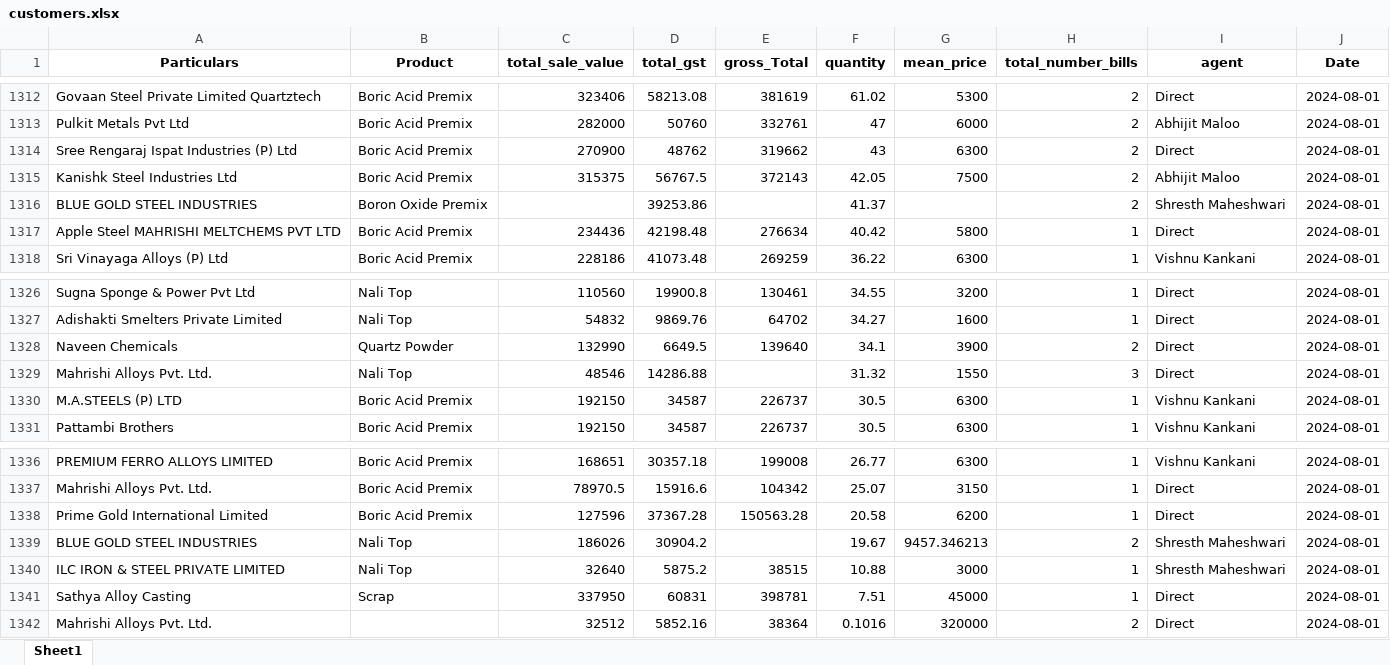
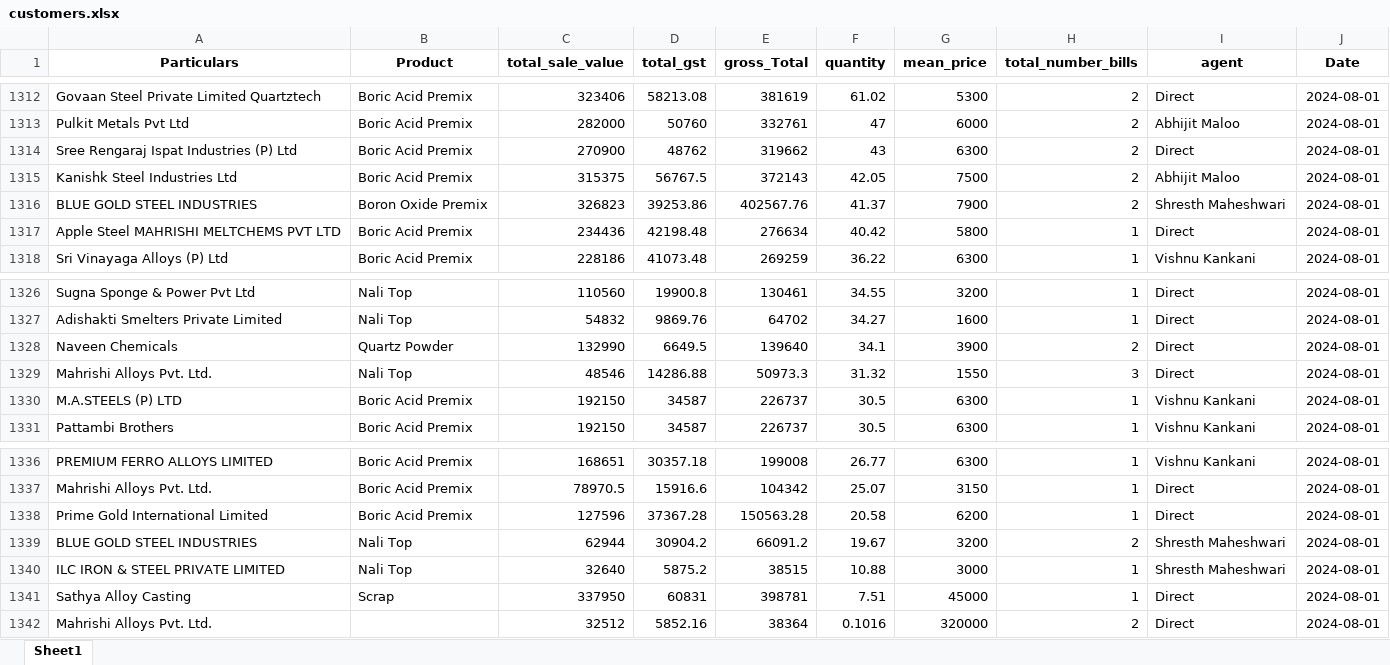
Before and after one commit to obhutara/SalesDashboard, an Excel workbook: src/customers.xlsx, sheet Sheet1, drawn as a sheet; only a part is shown, gaps mark what is left out; values as stored, in another font and other column widths than the file's, no borders; the diff names each change by its address in the sheet, - before the commit and + after, or states it on an @@ line.

Commit message:
updated 11/24

```diff
--- a/src/customers.xlsx (sheet Sheet1)
+++ b/src/customers.xlsx (sheet Sheet1)
-C1316 (total_sale_value): (empty)
+C1316 (total_sale_value): 326823
-E1316 (gross_Total): (empty)
+E1316 (gross_Total): 402567.76
-G1316 (mean_price): (empty)
+G1316 (mean_price): 7900
-E1329 (gross_Total): (empty)
+E1329 (gross_Total): 50973.3
-C1339 (total_sale_value): 186026
+C1339 (total_sale_value): 62944
-E1339 (gross_Total): (empty)
+E1339 (gross_Total): 66091.2
-G1339 (mean_price): 9457.346213
+G1339 (mean_price): 3200
```
